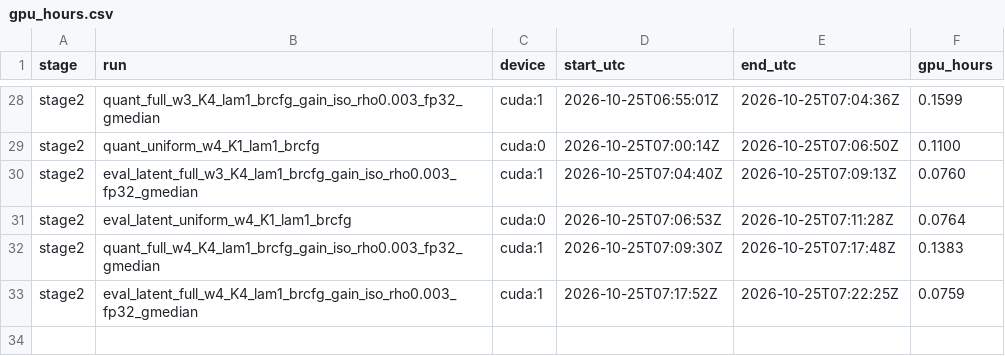
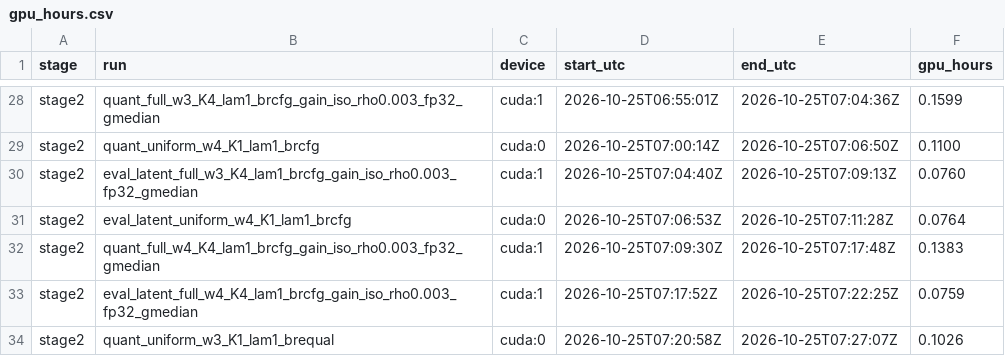
Before and after one commit to PseudoHunt/boa-dit, a CSV file: results/gpu_hours.csv, drawn as a sheet; only a part is shown, gaps mark what is left out.

```diff
--- a/results/gpu_hours.csv
+++ b/results/gpu_hours.csv
@@ -33 +33,2 @@ stage2,quant_full_w4_K4_lam1_brcfg_gain_iso_rho0.003_fp32_gmedian,cuda:1,2026-10
 stage2,eval_latent_full_w4_K4_lam1_brcfg_gain_iso_rho0.003_fp32_gmedian,cuda:1,2026-10-25T07:17:52Z,2026-10-25T07:22:25Z,0.0759
+stage2,quant_uniform_w3_K1_lam1_brequal,cuda:0,2026-10-25T07:20:58Z,2026-10-25T07:27:07Z,0.1026
```
Also changed, not shown: 1 other file.
